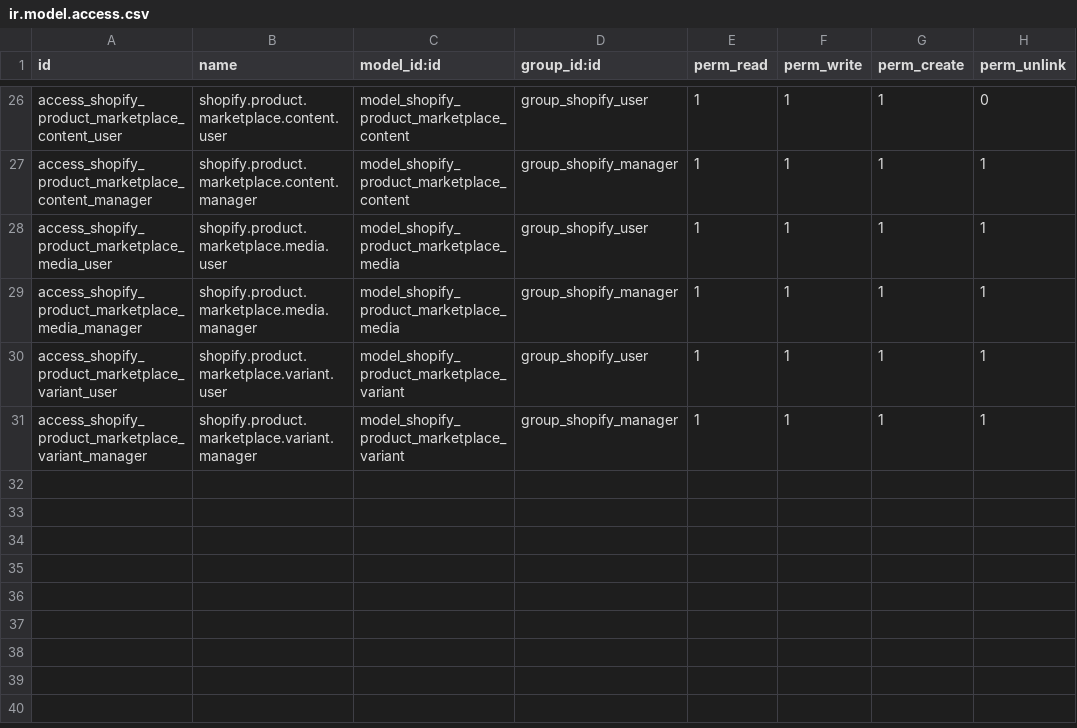
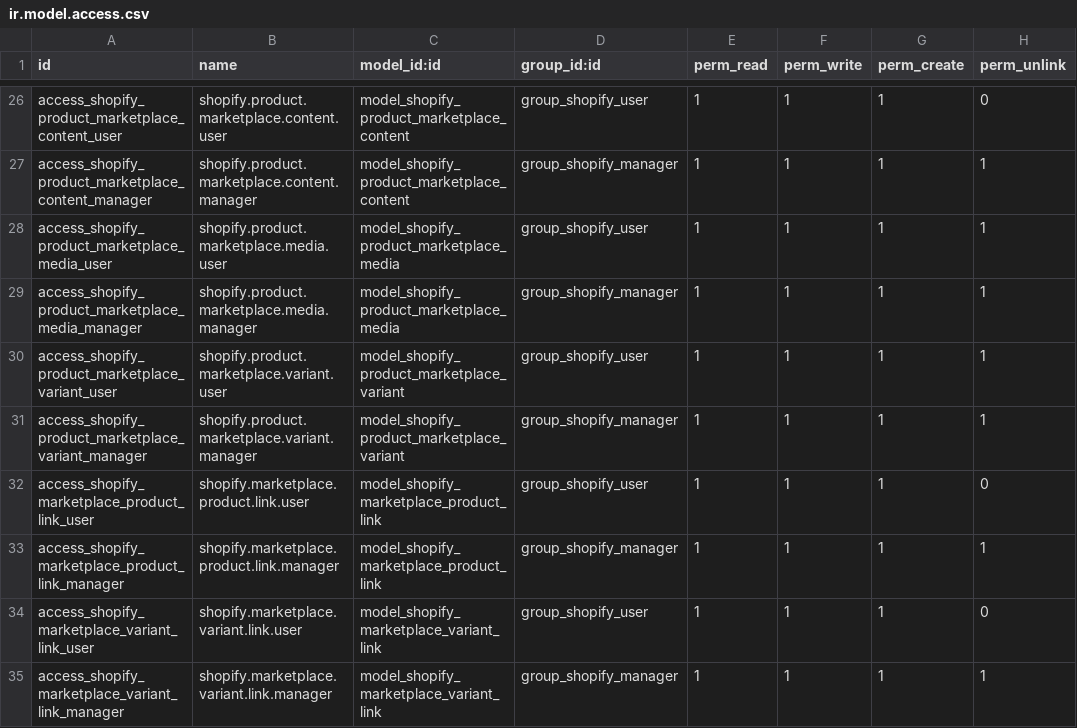
Before and after one commit to objetsdesign/clean_od, a CSV file: shopify_odoo_connector/security/ir.model.access.csv, drawn as a sheet; only a part is shown, gaps mark what is left out.

```diff
--- a/shopify_odoo_connector/security/ir.model.access.csv
+++ b/shopify_odoo_connector/security/ir.model.access.csv
@@ -31 +31,5 @@ access_shopify_product_marketplace_variant_user,shopify.product.marketplace.vari
 access_shopify_product_marketplace_variant_manager,shopify.product.marketplace.variant.manager,model_shopify_product_marketplace_variant,group_shopify_manager,1,1,1,1
+access_shopify_marketplace_product_link_user,shopify.marketplace.product.link.user,model_shopify_marketplace_product_link,group_shopify_user,1,1,1,0
+access_shopify_marketplace_product_link_manager,shopify.marketplace.product.link.manager,model_shopify_marketplace_product_link,group_shopify_manager,1,1,1,1
+access_shopify_marketplace_variant_link_user,shopify.marketplace.variant.link.user,model_shopify_marketplace_variant_link,group_shopify_user,1,1,1,0
+access_shopify_marketplace_variant_link_manager,shopify.marketplace.variant.link.manager,model_shopify_marketplace_variant_link,group_shopify_manager,1,1,1,1
```
Also changed, not shown: 3 other files.
